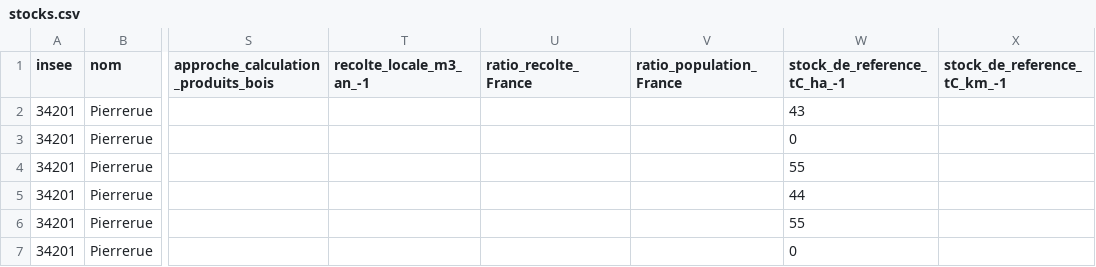
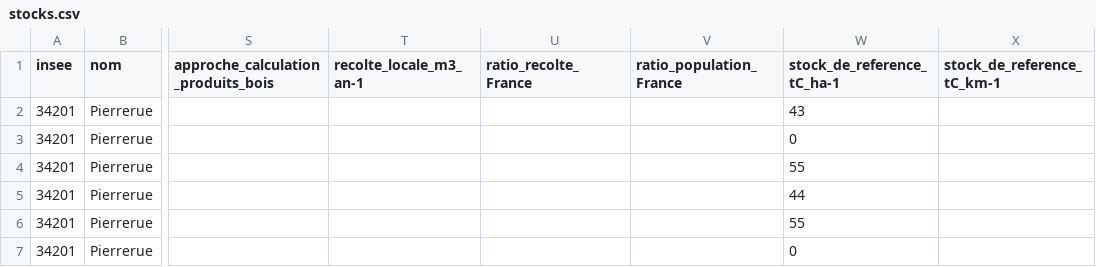
Before and after one commit to incubateur-ademe/aldo, a CSV file: data/dataByCommune/stocks.csv, drawn as a sheet; only a part is shown, gaps mark what is left out; the diff names each change by its address in the sheet, - before the commit and + after, or states it on an @@ line.

```diff
--- a/data/dataByCommune/stocks.csv
+++ b/data/dataByCommune/stocks.csv
-T1: recolte_locale_m3_an_-1
+T1: recolte_locale_m3_an-1
-W1: stock_de_reference_tC_ha_-1
+W1: stock_de_reference_tC_ha-1
-X1: stock_de_reference_tC_km_-1
+X1: stock_de_reference_tC_km-1
```
Also changed, not shown: 1 other file.
